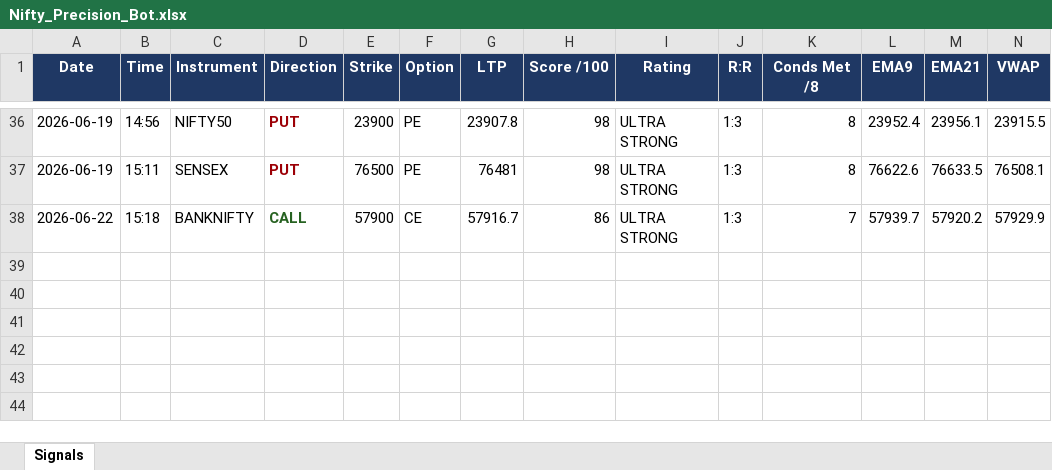
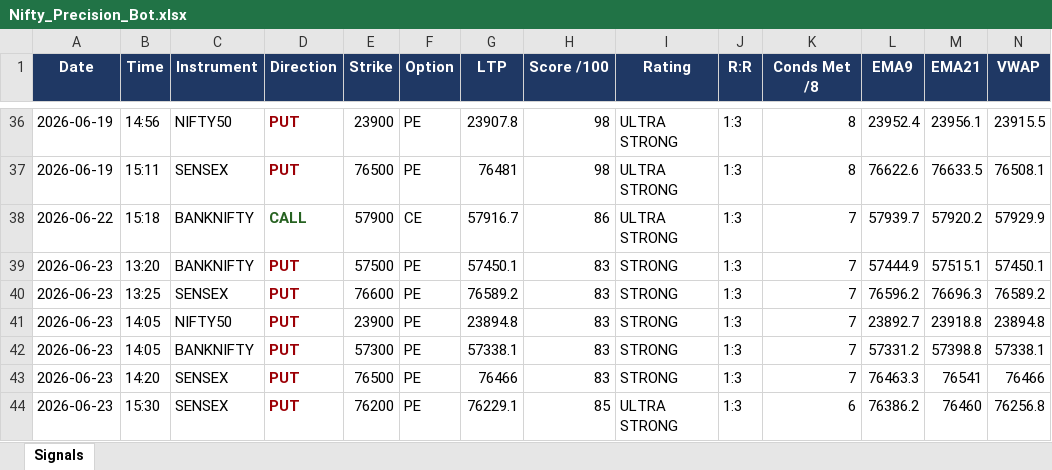
Before and after one commit to mithstrader/botnsestock, an Excel workbook: logs/Nifty_Precision_Bot.xlsx, sheet Signals, drawn as a sheet; only a part is shown, gaps mark what is left out; values as stored, in another font and other column widths than the file's, no borders; rows hold the shown columns only; the diff names each change by its address in the sheet, - before the commit and + after, or states it on an @@ line.

Commit message:
logs: nifty precision signals 2026-06-23

```diff
--- a/logs/Nifty_Precision_Bot.xlsx (sheet Signals)
+++ b/logs/Nifty_Precision_Bot.xlsx (sheet Signals)
+row 39: 2026-06-23 | 13:20 | BANKNIFTY | PUT | 57500 | PE | 57450.1 | 83 | STRONG | 1:3 | 7 | 57444.9 | 57515.1 | 57450.1
+row 40: 2026-06-23 | 13:25 | SENSEX | PUT | 76600 | PE | 76589.2 | 83 | STRONG | 1:3 | 7 | 76596.2 | 76696.3 | 76589.2
+row 41: 2026-06-23 | 14:05 | NIFTY50 | PUT | 23900 | PE | 23894.8 | 83 | STRONG | 1:3 | 7 | 23892.7 | 23918.8 | 23894.8
+row 42: 2026-06-23 | 14:05 | BANKNIFTY | PUT | 57300 | PE | 57338.1 | 83 | STRONG | 1:3 | 7 | 57331.2 | 57398.8 | 57338.1
+row 43: 2026-06-23 | 14:20 | SENSEX | PUT | 76500 | PE | 76466 | 83 | STRONG | 1:3 | 7 | 76463.3 | 76541 | 76466
+row 44: 2026-06-23 | 15:30 | SENSEX | PUT | 76200 | PE | 76229.1 | 85 | ULTRA STRONG | 1:3 | 6 | 76386.2 | 76460 | 76256.8
```
